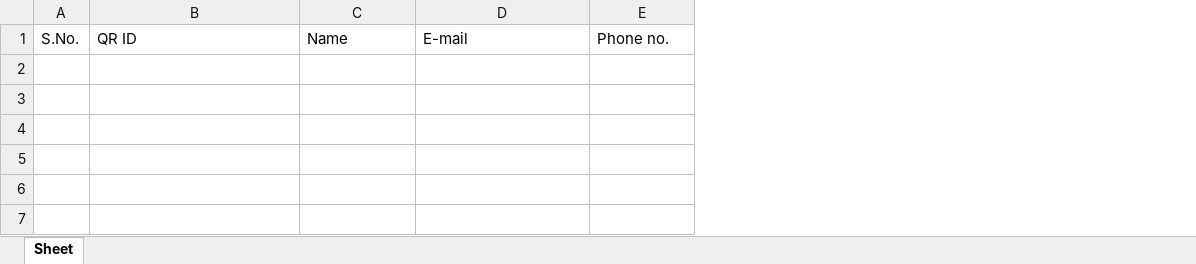
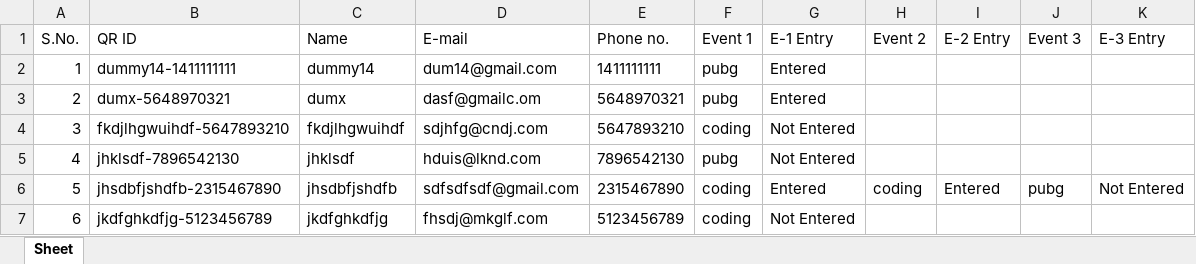
Before and after one commit to Krishna-Khanth/QR-Code-Minor-Project, an Excel workbook: Theory/Front End/data/report.xlsx, sheet Sheet, drawn as a sheet; values as stored, in another font and other column widths than the file's, no borders; the diff names each change by its address in the sheet, - before the commit and + after, or states it on an @@ line.

```diff
--- a/Theory/Front End/data/report.xlsx (sheet Sheet)
+++ b/Theory/Front End/data/report.xlsx (sheet Sheet)
+column F (Event 1), empty
+column G (E-1 Entry), empty
+column H (Event 2), empty
+column I (E-2 Entry), empty
+column J (Event 3), empty
+column K (E-3 Entry), empty
+row 2: 1 | dummy14-1411111111 | dummy14 | dum14@gmail.com | 1411111111 | pubg | Entered
+row 3: 2 | dumx-5648970321 | dumx | dasf@gmailc.om | 5648970321 | pubg | Entered
+row 4: 3 | fkdjlhgwuihdf-5647893210 | fkdjlhgwuihdf | sdjhfg@cndj.com | 5647893210 | coding | Not Entered
+row 5: 4 | jhklsdf-7896542130 | jhklsdf | hduis@lknd.com | 7896542130 | pubg | Not Entered
+row 6: 5 | jhsdbfjshdfb-2315467890 | jhsdbfjshdfb | sdfsdfsdf@gmail.com | 2315467890 | coding | Entered | coding | Entered | pubg | Not Entered
+row 7: 6 | jkdfghkdfjg-5123456789 | jkdfghkdfjg | fhsdj@mkglf.com | 5123456789 | coding | Not Entered
```
Also changed, not shown: 4 other files.
